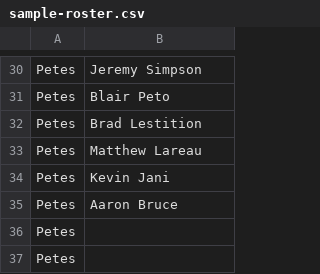
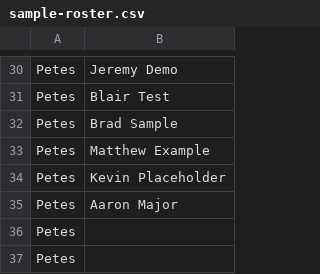
Before and after one commit to lusky3/SportsPress-Admin-Tools, a CSV file: sportspress-player-tools/docs/sample-roster.csv, drawn as a sheet; only a part is shown, gaps mark what is left out; the diff covers the shown part only; the diff names each change by its address in the sheet, - before the commit and + after, or states it on an @@ line.

```diff
--- a/sportspress-player-tools/docs/sample-roster.csv
+++ b/sportspress-player-tools/docs/sample-roster.csv
-B30: Jeremy Simpson
+B30: Jeremy Demo
-B31: Blair Peto
+B31: Blair Test
-B32: Brad Lestition
+B32: Brad Sample
-B33: Matthew Lareau
+B33: Matthew Example
-B34: Kevin Jani
+B34: Kevin Placeholder
-B35: Aaron Bruce
+B35: Aaron Major
```
Also changed, not shown: 25 edited cells elsewhere in this file, 6 other files.
